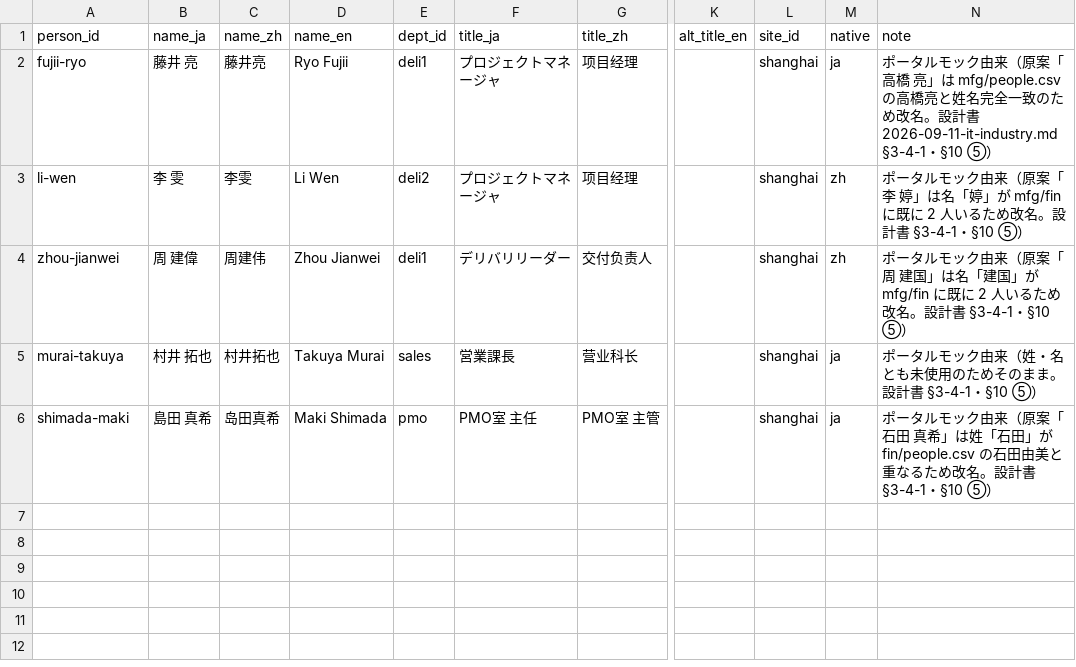
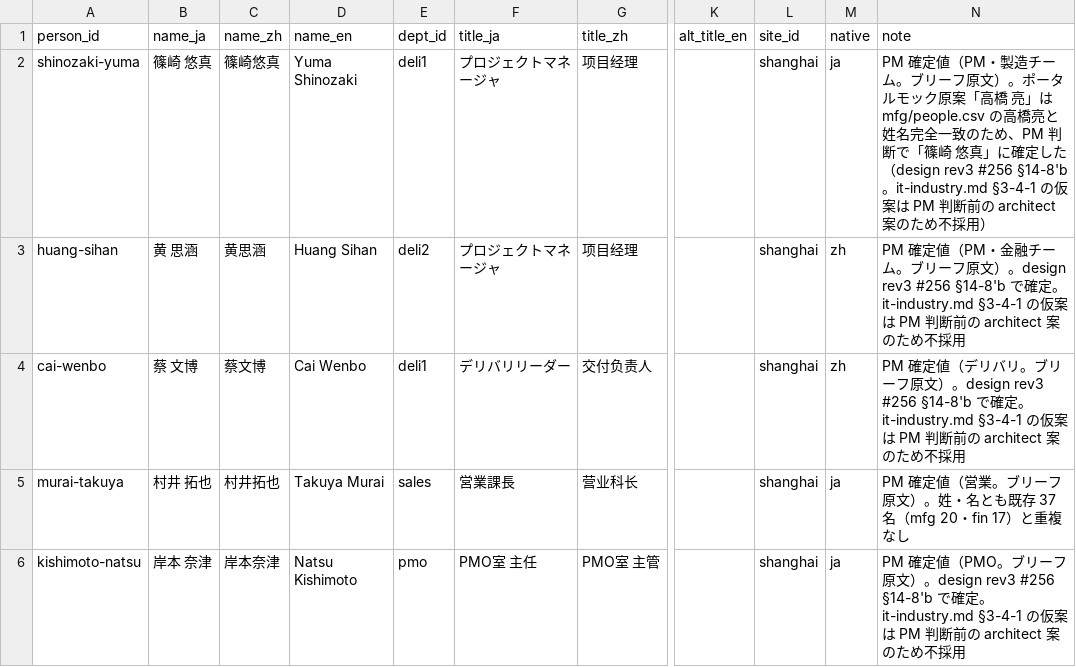
Before and after one commit to shoulang0729/dify, a CSV file: data/world/it/people.csv, drawn as a sheet; only a part is shown, gaps mark what is left out; the diff names each change by its address in the sheet, - before the commit and + after, or states it on an @@ line.

```diff
--- a/data/world/it/people.csv
+++ b/data/world/it/people.csv
-A2 (person_id): fujii-ryo
+A2 (person_id): shinozaki-yuma
-B2 (name_ja): 藤井 亮
+B2 (name_ja): 篠崎 悠真
-C2 (name_zh): 藤井亮
+C2 (name_zh): 篠崎悠真
-D2 (name_en): Ryo Fujii
+D2 (name_en): Yuma Shinozaki
-N2 (note): ポータルモック由来（原案「高橋 亮」は mfg/people.csv の高橋亮と姓名完全一致のため改名。設計書 2026-09-11-it-industry.md §3-4-1・§10 ⑤）
+N2 (note): PM 確定値（PM・製造チーム。ブリーフ原文）。ポータルモック原案「高橋 亮」は mfg/people.csv の高橋亮と姓名完全一致のため、PM 判断で「篠崎 悠真」に確定した（design rev3 #256 §14-8'b。it-industry.md §3-4-1 の仮案は PM 判断前の architect 案のため不採用）
-A3 (person_id): li-wen
+A3 (person_id): huang-sihan
-B3 (name_ja): 李 雯
+B3 (name_ja): 黄 思涵
-C3 (name_zh): 李雯
+C3 (name_zh): 黄思涵
-D3 (name_en): Li Wen
+D3 (name_en): Huang Sihan
-N3 (note): ポータルモック由来（原案「李 婷」は名「婷」が mfg/fin に既に 2 人いるため改名。設計書 §3-4-1・§10 ⑤）
+N3 (note): PM 確定値（PM・金融チーム。ブリーフ原文）。design rev3 #256 §14-8'b で確定。it-industry.md §3-4-1 の仮案は PM 判断前の architect 案のため不採用
-A4 (person_id): zhou-jianwei
+A4 (person_id): cai-wenbo
-B4 (name_ja): 周 建偉
+B4 (name_ja): 蔡 文博
-C4 (name_zh): 周建伟
+C4 (name_zh): 蔡文博
-D4 (name_en): Zhou Jianwei
+D4 (name_en): Cai Wenbo
-N4 (note): ポータルモック由来（原案「周 建国」は名「建国」が mfg/fin に既に 2 人いるため改名。設計書 §3-4-1・§10 ⑤）
+N4 (note): PM 確定値（デリバリ。ブリーフ原文）。design rev3 #256 §14-8'b で確定。it-industry.md §3-4-1 の仮案は PM 判断前の architect 案のため不採用
-N5 (note): ポータルモック由来（姓・名とも未使用のためそのまま。設計書 §3-4-1・§10 ⑤）
+N5 (note): PM 確定値（営業。ブリーフ原文）。姓・名とも既存 37 名（mfg 20・fin 17）と重複なし
-A6 (person_id): shimada-maki
+A6 (person_id): kishimoto-natsu
-B6 (name_ja): 島田 真希
+B6 (name_ja): 岸本 奈津
-C6 (name_zh): 岛田真希
+C6 (name_zh): 岸本奈津
-D6 (name_en): Maki Shimada
+D6 (name_en): Natsu Kishimoto
-N6 (note): ポータルモック由来（原案「石田 真希」は姓「石田」が fin/people.csv の石田由美と重なるため改名。設計書 §3-4-1・§10 ⑤）
+N6 (note): PM 確定値（PMO。ブリーフ原文）。design rev3 #256 §14-8'b で確定。it-industry.md §3-4-1 の仮案は PM 判断前の architect 案のため不採用
```
Also changed, not shown: data/world/it/org.csv, 1 other file.
